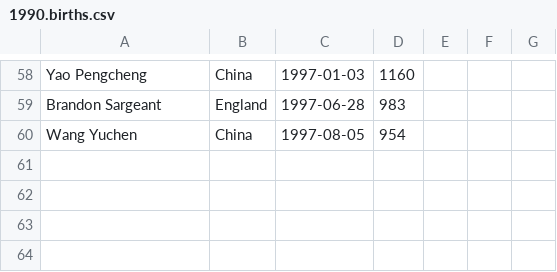
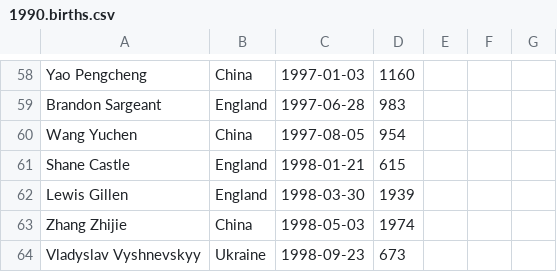
Before and after one commit to dreamerminsk/wiki-langs, a CSV file: players/1990.births.csv, drawn as a sheet; only a part is shown, gaps mark what is left out; the diff names each change by its address in the sheet, - before the commit and + after, or states it on an @@ line.

Commit message:
Update 1990.births.csv

```diff
--- a/players/1990.births.csv
+++ b/players/1990.births.csv
+row 61: Shane Castle | England | 1998-01-21 | 615
+row 62: Lewis Gillen | England | 1998-03-30 | 1939
+row 63: Zhang Zhijie | China | 1998-05-03 | 1974
+row 64: Vladyslav Vyshnevskyy | Ukraine | 1998-09-23 | 673
```
